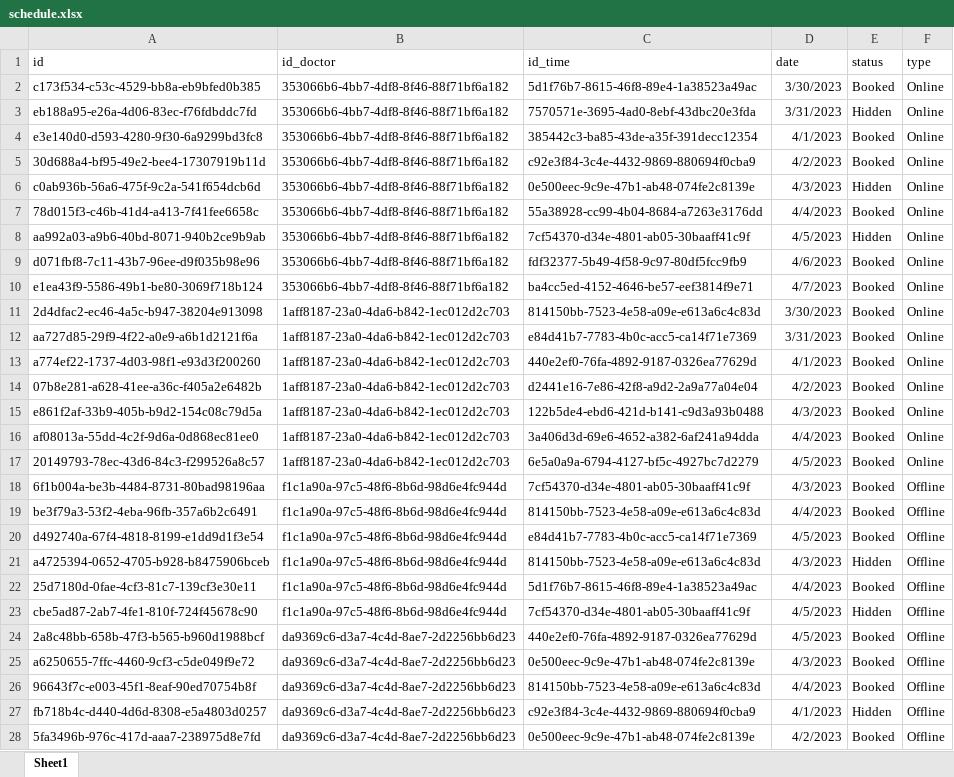
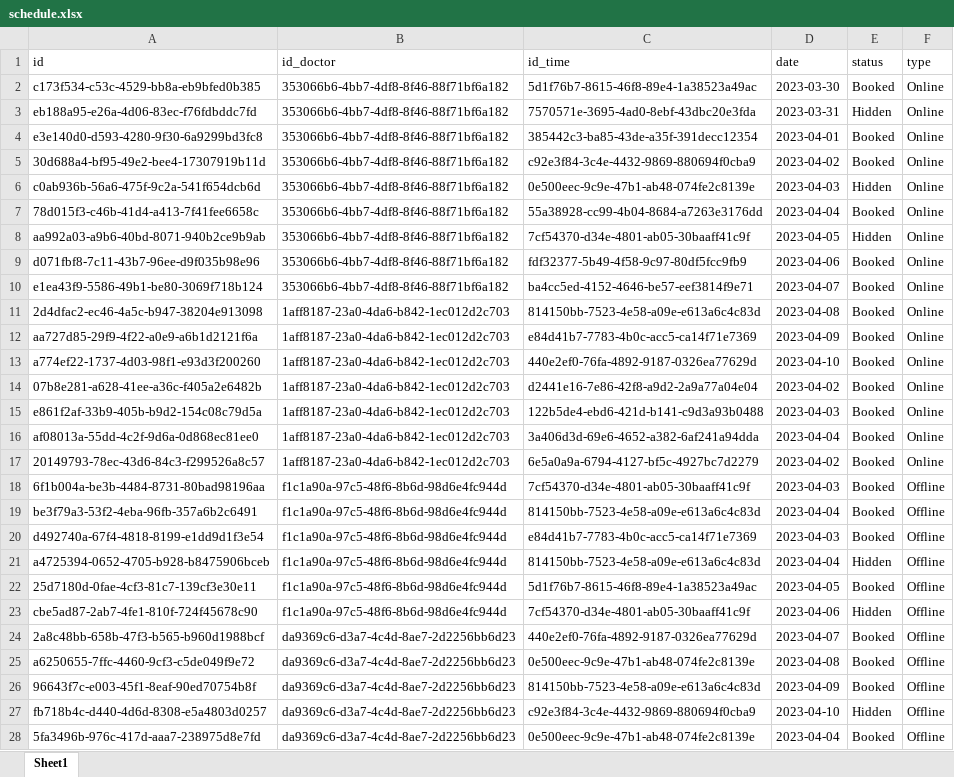
Before and after one commit to Dhieu1304/MEDRE_BE, an Excel workbook: src/models/data/schedule.xlsx, sheet Sheet1, drawn as a sheet; only a part is shown; values as stored, in another font and other column widths than the file's, no borders; the diff covers the shown part only; the diff names each change by its address in the sheet, - before the commit and + after, or states it on an @@ line.

Commit message:
add list staff schedule

```diff
--- a/src/models/data/schedule.xlsx (sheet Sheet1)
+++ b/src/models/data/schedule.xlsx (sheet Sheet1)
-D2 (date): 3/30/2023
+D2 (date): 2023-03-30
-D3 (date): 3/31/2023
+D3 (date): 2023-03-31
-D4 (date): 4/1/2023
+D4 (date): 2023-04-01
-D5 (date): 4/2/2023
+D5 (date): 2023-04-02
-D6 (date): 4/3/2023
+D6 (date): 2023-04-03
-D7 (date): 4/4/2023
+D7 (date): 2023-04-04
-D8 (date): 4/5/2023
+D8 (date): 2023-04-05
-D9 (date): 4/6/2023
+D9 (date): 2023-04-06
-D10 (date): 4/7/2023
+D10 (date): 2023-04-07
-D11 (date): 3/30/2023
+D11 (date): 2023-04-08
-D12 (date): 3/31/2023
+D12 (date): 2023-04-09
-D13 (date): 4/1/2023
+D13 (date): 2023-04-10
-D14 (date): 4/2/2023
+D14 (date): 2023-04-02
-D15 (date): 4/3/2023
+D15 (date): 2023-04-03
-D16 (date): 4/4/2023
+D16 (date): 2023-04-04
-D17 (date): 4/5/2023
+D17 (date): 2023-04-02
-D18 (date): 4/3/2023
+D18 (date): 2023-04-03
-D19 (date): 4/4/2023
+D19 (date): 2023-04-04
-D20 (date): 4/5/2023
+D20 (date): 2023-04-03
-D21 (date): 4/3/2023
+D21 (date): 2023-04-04
-D22 (date): 4/4/2023
+D22 (date): 2023-04-05
-D23 (date): 4/5/2023
+D23 (date): 2023-04-06
-D24 (date): 4/5/2023
+D24 (date): 2023-04-07
-D25 (date): 4/3/2023
+D25 (date): 2023-04-08
-D26 (date): 4/4/2023
+D26 (date): 2023-04-09
-D27 (date): 4/1/2023
+D27 (date): 2023-04-10
-D28 (date): 4/2/2023
+D28 (date): 2023-04-04
```
Also changed, not shown: 1 edited cell elsewhere in this sheet, 5 other files.
